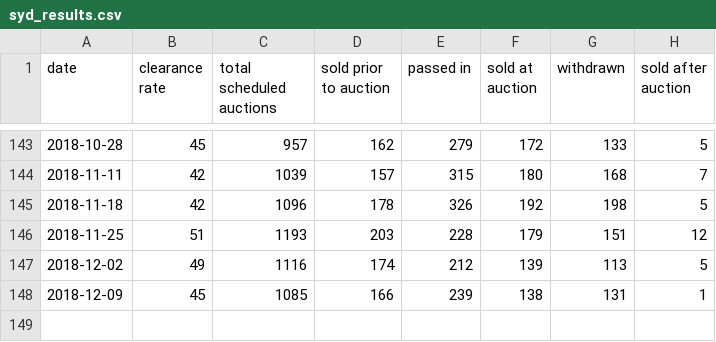
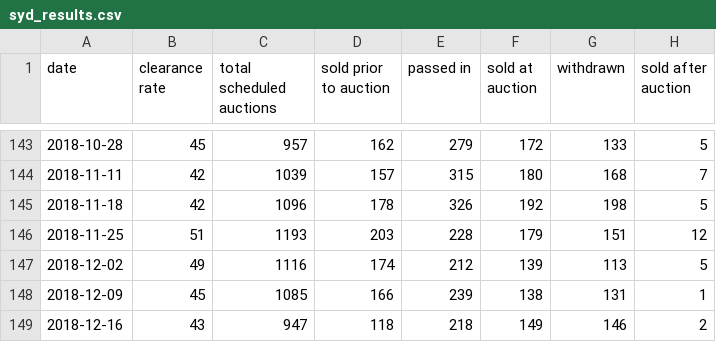
Before and after one commit to cameronmendoza/syd_auction_results, a CSV file: syd_results.csv, drawn as a sheet; only a part is shown, gaps mark what is left out.

Commit message:
Update

```diff
--- a/syd_results.csv
+++ b/syd_results.csv
@@ -148 +148,2 @@ date,clearance rate,total scheduled auctions,sold prior to auction,passed in,sol
 2018-12-09,45,1085,166,239,138,131,1
+2018-12-16,43,947,118,218,149,146,2
```
